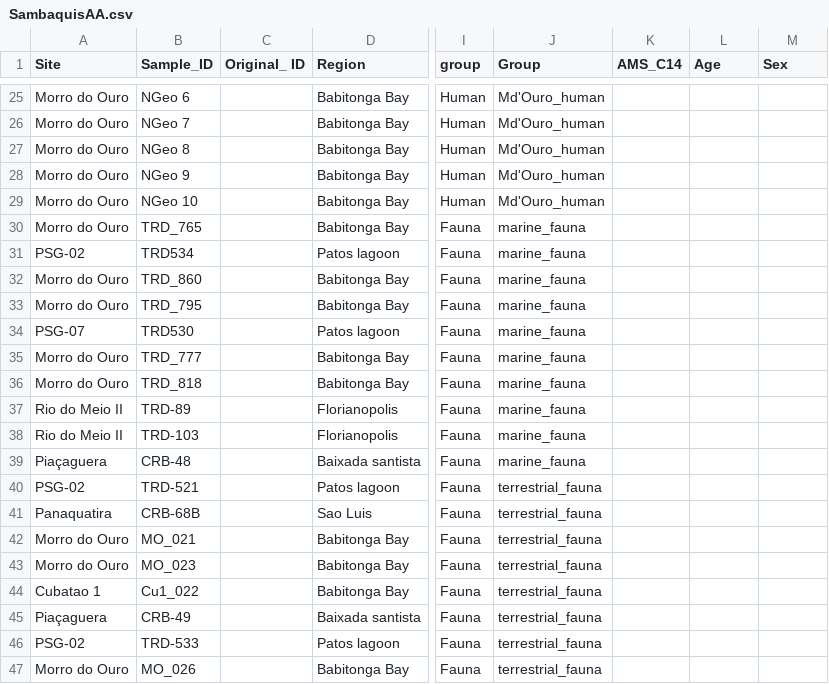
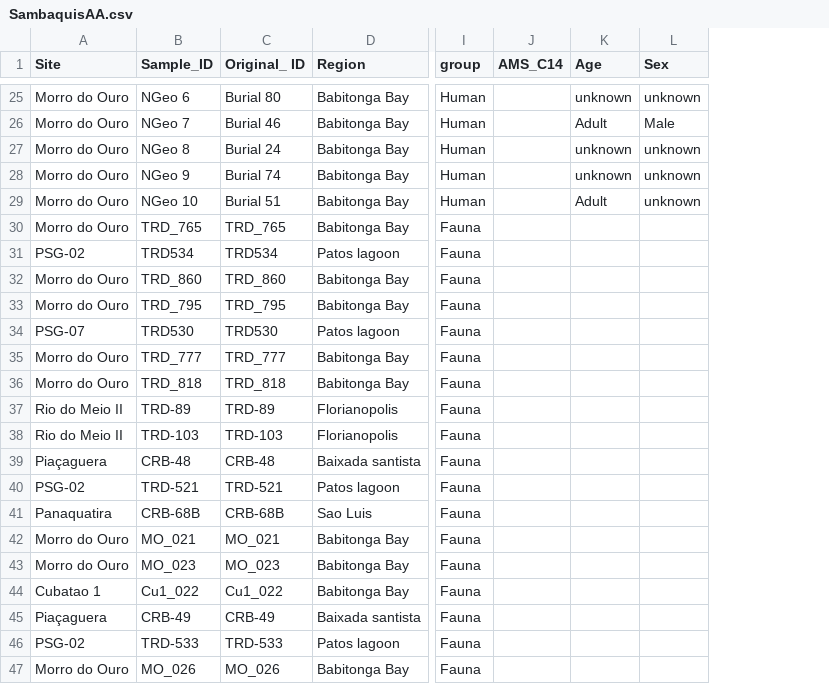
Before and after one commit to OlCraig-arch/reassessing-fish-consumption, a CSV file: data/SambaquisAA.csv, drawn as a sheet; only a part is shown, gaps mark what is left out; removed rows and columns are numbered as before the commit, all else as after; the diff covers the shown part only; the diff names each change by its address in the sheet, - before the commit and + after, or states it on an @@ line.

```diff
--- a/data/SambaquisAA.csv
+++ b/data/SambaquisAA.csv
-column J (Group), rows 25-47: Md'Ouro_human | Md'Ouro_human | Md'Ouro_human | Md'Ouro_human | Md'Ouro_human | marine_fauna | marine_fauna | marine_fauna | marine_fauna | marine_fauna | marine_fauna | marine_fauna | marine_fauna | marine_fauna | marine_fauna | terrestrial_fauna | terrestrial_fauna | terrestrial_fauna | terrestrial_fauna | terrestrial_fauna | terrestrial_fauna | terrestrial_fauna | terrestrial_fauna
-C25 (Original_ ID): (empty)
+C25 (Original_ ID): Burial 80
-K25 (Age): (empty)
+K25 (Age): unknown
-L25 (Sex): (empty)
+L25 (Sex): unknown
-C26 (Original_ ID): (empty)
+C26 (Original_ ID): Burial 46
-K26 (Age): (empty)
+K26 (Age): Adult
-L26 (Sex): (empty)
+L26 (Sex): Male
-C27 (Original_ ID): (empty)
+C27 (Original_ ID): Burial 24
-K27:K28 (Age): (empty)
+K27:K28 (Age): unknown
-L27:L29 (Sex): (empty)
+L27:L29 (Sex): unknown
-C28 (Original_ ID): (empty)
+C28 (Original_ ID): Burial 74
-C29 (Original_ ID): (empty)
+C29 (Original_ ID): Burial 51
-K29 (Age): (empty)
+K29 (Age): Adult
-C30 (Original_ ID): (empty)
+C30 (Original_ ID): TRD_765
-C31 (Original_ ID): (empty)
+C31 (Original_ ID): TRD534
-C32 (Original_ ID): (empty)
+C32 (Original_ ID): TRD_860
-C33 (Original_ ID): (empty)
+C33 (Original_ ID): TRD_795
-C34 (Original_ ID): (empty)
+C34 (Original_ ID): TRD530
-C35 (Original_ ID): (empty)
+C35 (Original_ ID): TRD_777
-C36 (Original_ ID): (empty)
+C36 (Original_ ID): TRD_818
-C37 (Original_ ID): (empty)
+C37 (Original_ ID): TRD-89
-C38 (Original_ ID): (empty)
+C38 (Original_ ID): TRD-103
-C39 (Original_ ID): (empty)
+C39 (Original_ ID): CRB-48
-C40 (Original_ ID): (empty)
+C40 (Original_ ID): TRD-521
-C41 (Original_ ID): (empty)
+C41 (Original_ ID): CRB-68B
-C42 (Original_ ID): (empty)
+C42 (Original_ ID): MO_021
-C43 (Original_ ID): (empty)
+C43 (Original_ ID): MO_023
-C44 (Original_ ID): (empty)
+C44 (Original_ ID): Cu1_022
-C45 (Original_ ID): (empty)
+C45 (Original_ ID): CRB-49
-C46 (Original_ ID): (empty)
+C46 (Original_ ID): TRD-533
-C47 (Original_ ID): (empty)
+C47 (Original_ ID): MO_026
```
Also changed, not shown: 73 edited cells elsewhere in this file, 26 other files.
